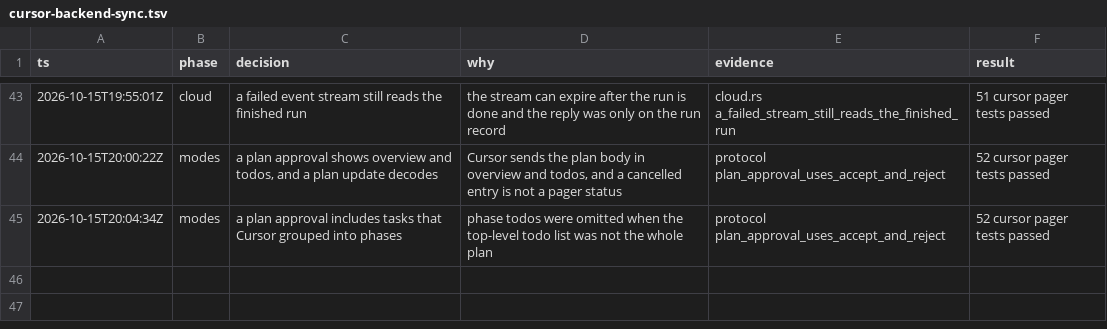
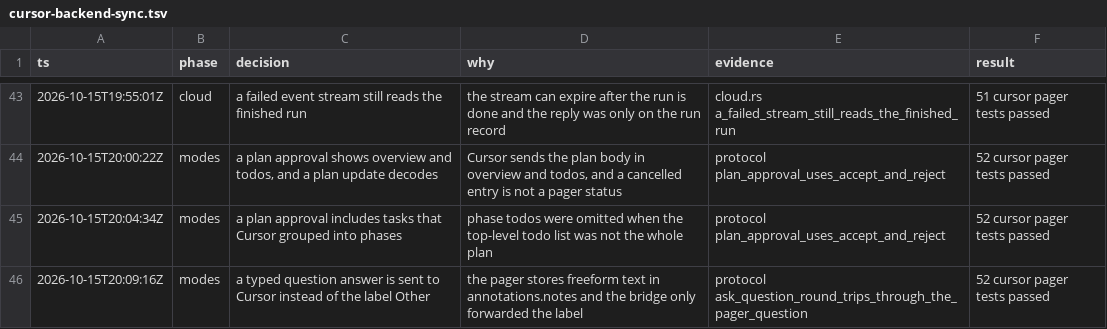
Before and after one commit to enzoenrico/grok-build, a TSV file: .audit/cursor-backend-sync.tsv, drawn as a sheet; only a part is shown, gaps mark what is left out.

```diff
--- a/.audit/cursor-backend-sync.tsv
+++ b/.audit/cursor-backend-sync.tsv
@@ -45 +45,2 @@ ts	phase	decision	why	evidence	result
 2026-10-15T20:04:34Z	modes	a plan approval includes tasks that Cursor grouped into phases	phase todos were omitted when the top-level todo list was not the whole plan	protocol plan_approval_uses_accept_and_reject	52 cursor pager tests passed
+2026-10-15T20:09:16Z	modes	a typed question answer is sent to Cursor instead of the label Other	the pager stores freeform text in annotations.notes and the bridge only forwarded the label	protocol ask_question_round_trips_through_the_pager_question	52 cursor pager tests passed
```
Also changed, not shown: 1 other file.
